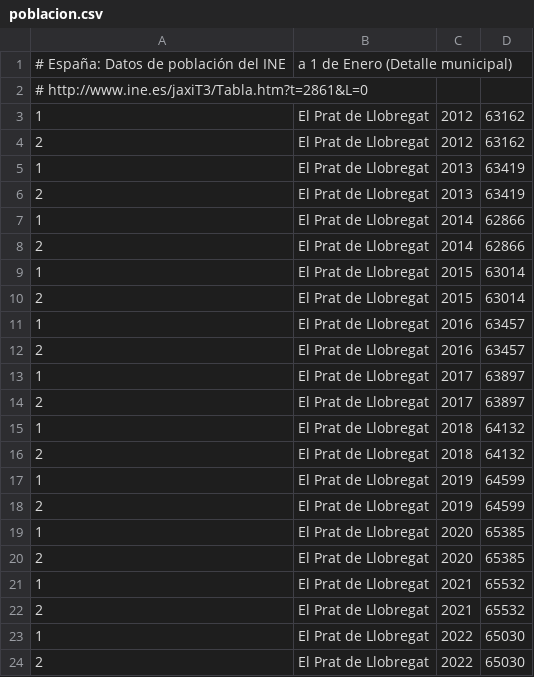
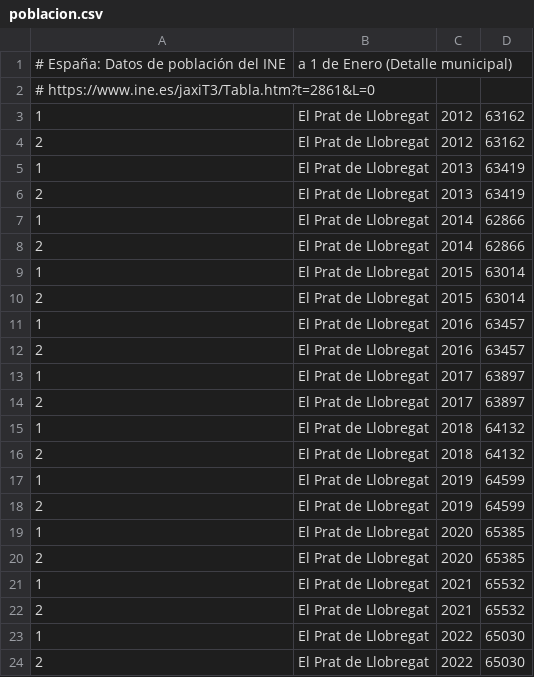
Before and after one commit to civio/presupuesto-elprat, a CSV file: data/poblacion.csv, drawn as a sheet.

```diff
--- a/data/poblacion.csv
+++ b/data/poblacion.csv
@@ -1,3 +1,3 @@
 # España: Datos de población del INE, a 1 de Enero (Detalle municipal)
-#   http://www.ine.es/jaxiT3/Tabla.htm?t=2861&L=0
+#   https://www.ine.es/jaxiT3/Tabla.htm?t=2861&L=0
 1,El Prat de Llobregat,2012,63162
```
Also changed, not shown: data/ca/areas_funcionales.csv, data/es/areas_funcionales.csv, 2 other files.
